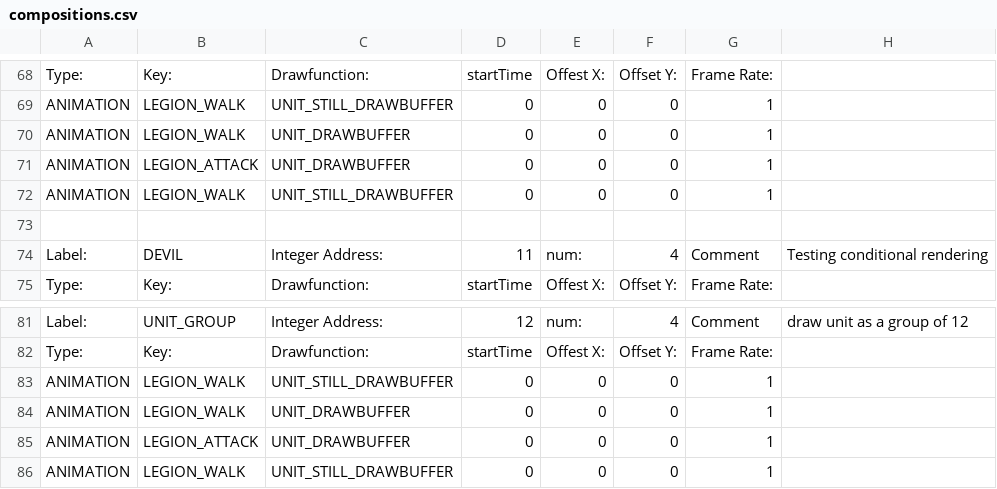
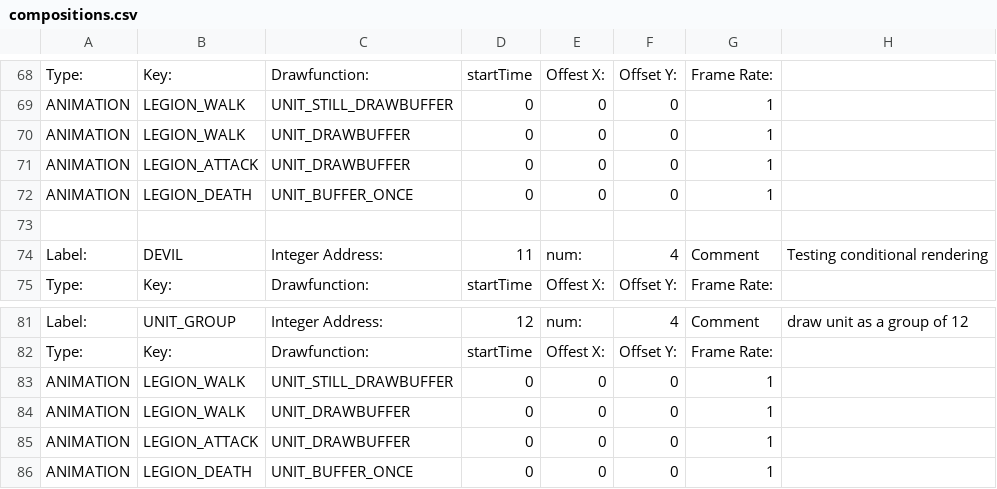
Before and after one commit to BostonBrooks/Spaghetti_Graveyard_Zero_2026, a CSV file: games/game0/maps/systems_test/graphics/compositions.csv, drawn as a sheet; only a part is shown, gaps mark what is left out.

```diff
--- a/games/game0/maps/systems_test/graphics/compositions.csv
+++ b/games/game0/maps/systems_test/graphics/compositions.csv
@@ -71,3 +71,3 @@ ANIMATION,LEGION_WALK,UNIT_DRAWBUFFER,0,0,0,1,
 ANIMATION,LEGION_ATTACK,UNIT_DRAWBUFFER,0,0,0,1,
-ANIMATION,LEGION_WALK,UNIT_STILL_DRAWBUFFER,0,0,0,1,
+ANIMATION,LEGION_DEATH,UNIT_BUFFER_ONCE,0,0,0,1,
 ,,,,,,,
@@ -85,2 +85,2 @@ ANIMATION,LEGION_WALK,UNIT_DRAWBUFFER,0,0,0,1,
 ANIMATION,LEGION_ATTACK,UNIT_DRAWBUFFER,0,0,0,1,
-ANIMATION,LEGION_WALK,UNIT_STILL_DRAWBUFFER,0,0,0,1,
+ANIMATION,LEGION_DEATH,UNIT_BUFFER_ONCE,0,0,0,1,
```
Also changed, not shown: games/game0/maps/systems_test/entity_spawner/spawner.csv, games/game0/maps/systems_test/graphics/textures.csv, 6 other files.
